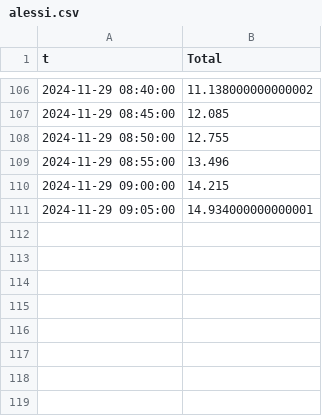
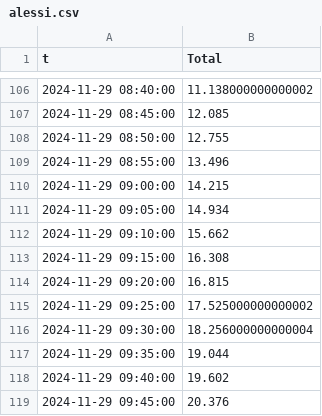
Before and after one commit to I-m-Innovation/PortaleMonitoraggio, a CSV file: temporary/alessi/alessi.csv, drawn as a sheet; only a part is shown, gaps mark what is left out.

```diff
--- a/temporary/alessi/alessi.csv
+++ b/temporary/alessi/alessi.csv
@@ -110,2 +110,10 @@ t,Total
 2024-11-29 09:00:00,14.215
-2024-11-29 09:05:00,14.934000000000001
+2024-11-29 09:05:00,14.934
+2024-11-29 09:10:00,15.662
+2024-11-29 09:15:00,16.308
+2024-11-29 09:20:00,16.815
+2024-11-29 09:25:00,17.525000000000002
+2024-11-29 09:30:00,18.256000000000004
+2024-11-29 09:35:00,19.044
+2024-11-29 09:40:00,19.602
+2024-11-29 09:45:00,20.376
```
Also changed, not shown: temporary/3f_ferro/3f_ferro.csv, temporary/CFFT/CFFT.csv, 22 other files.
